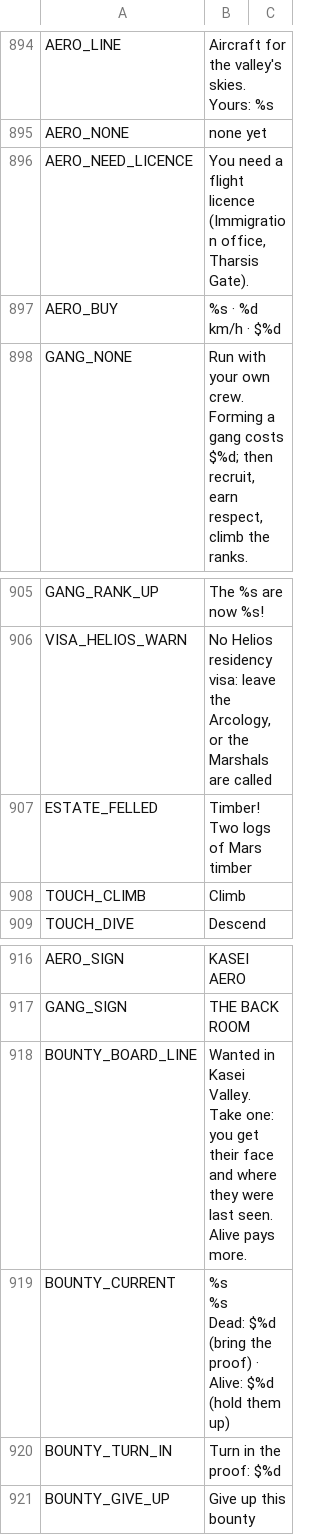
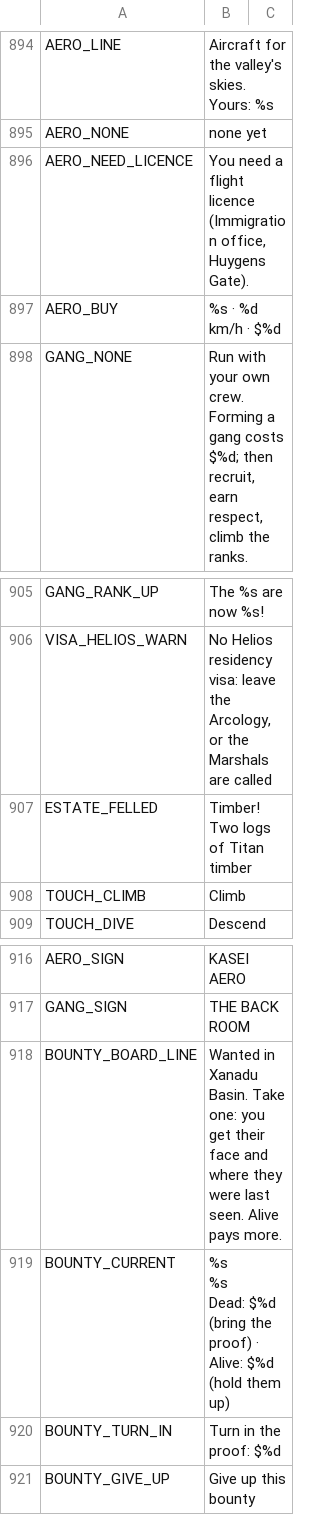
Before and after one commit to Megamind33-tech/CRYSTAL-AR, a CSV file: locale/strings.csv, drawn as a sheet; only a part is shown, gaps mark what is left out; the diff covers the shown part only.

```diff
--- a/locale/strings.csv
+++ b/locale/strings.csv
@@ -895,3 +895,3 @@ AERO_LINE,Aircraft for the valley's skies. Yours: %s
 AERO_NONE,none yet
-AERO_NEED_LICENCE,"You need a flight licence (Immigration office, Tharsis Gate)."
+AERO_NEED_LICENCE,"You need a flight licence (Immigration office, Huygens Gate)."
 AERO_BUY,%s · %d km/h · $%d
@@ -906,3 +906,3 @@ GANG_RANK_UP,The %s are now %s!
 VISA_HELIOS_WARN,"No Helios residency visa: leave the Arcology, or the Marshals are called"
-ESTATE_FELLED,Timber! Two logs of Mars timber
+ESTATE_FELLED,Timber! Two logs of Titan timber
 TOUCH_CLIMB,Climb
@@ -917,3 +917,3 @@ AERO_SIGN,KASEI AERO
 GANG_SIGN,THE BACK ROOM
-BOUNTY_BOARD_LINE,Wanted in Kasei Valley. Take one: you get their face and where they were last seen. Alive pays more.
+BOUNTY_BOARD_LINE,Wanted in Xanadu Basin. Take one: you get their face and where they were last seen. Alive pays more.
 BOUNTY_CURRENT,"%s
```
Also changed, not shown: 14 edited cells elsewhere in this file, 33 other files.
